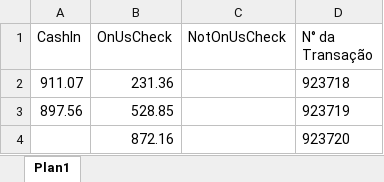
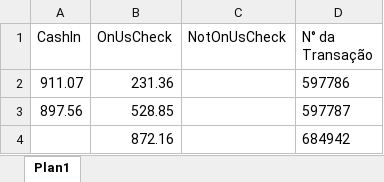
Before and after one commit to JBSilvaDev/RoboAutomacaoSistemaDesktop, an Excel workbook: arquivos/Transactions.xlsx, sheet Plan1, drawn as a sheet; values as stored, in another font and other column widths than the file's, no borders; the diff names each change by its address in the sheet, - before the commit and + after, or states it on an @@ line.

```diff
--- a/arquivos/Transactions.xlsx (sheet Plan1)
+++ b/arquivos/Transactions.xlsx (sheet Plan1)
-D2 (N° da Transação): 923718
+D2 (N° da Transação): 597786
-D3 (N° da Transação): 923719
+D3 (N° da Transação): 597787
-D4 (N° da Transação): 923720
+D4 (N° da Transação): 684942
```
Also changed, not shown: 21 other files.
